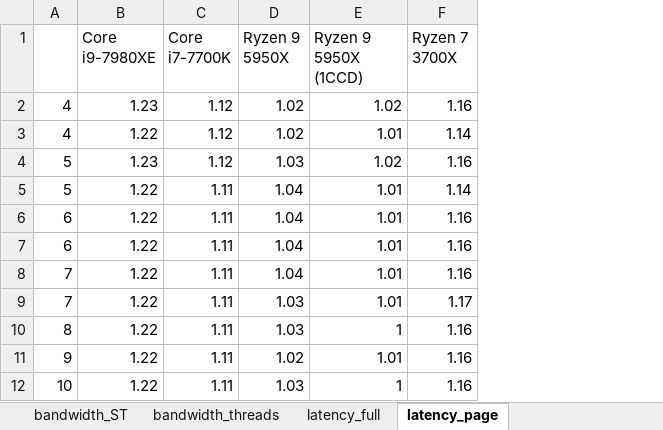
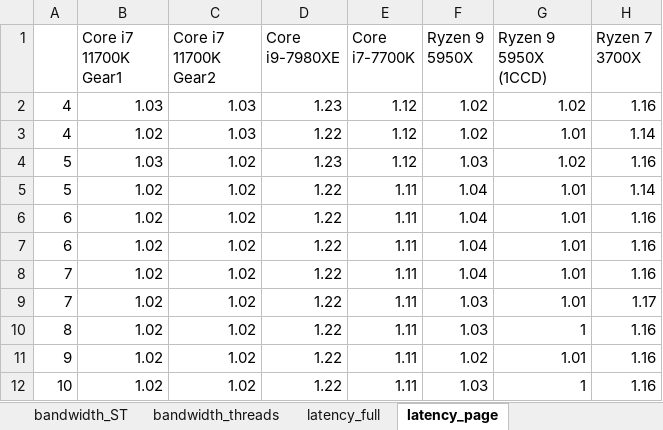
Before and after one commit to rigaya/ram_speed, an Excel workbook: results/result.xlsx, sheet latency_page, drawn as a sheet; only a part is shown; values as stored, in another font and other column widths than the file's, no borders; charts and pictures not drawn; the diff names each change by its address in the sheet, - before the commit and + after, or states it on an @@ line.

Commit message:
Core i7 11700Kの結果を追加。

```diff
--- a/results/result.xlsx (sheet latency_page)
+++ b/results/result.xlsx (sheet latency_page)
+column B (Core i7 11700K Gear1), rows 2-12: 1.03 | 1.02 | 1.03 | 1.02 | 1.02 | 1.02 | 1.02 | 1.02 | 1.02 | 1.02 | 1.02
+column C (Core i7 11700K Gear2), rows 2-12: 1.03 | 1.03 | 1.02 | 1.02 | 1.02 | 1.02 | 1.02 | 1.02 | 1.02 | 1.02 | 1.02
```
Also changed, not shown: sheet bandwidth_threads, sheet latency_full, sheet bandwidth_ST, sheet bandwidth_MT, charts or pictures, 5 other files.
